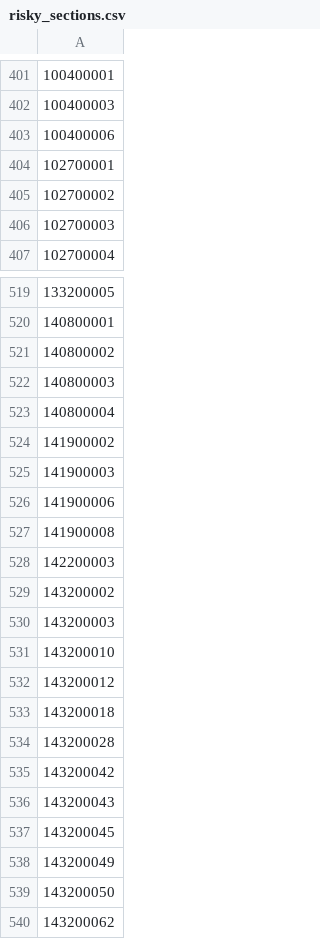
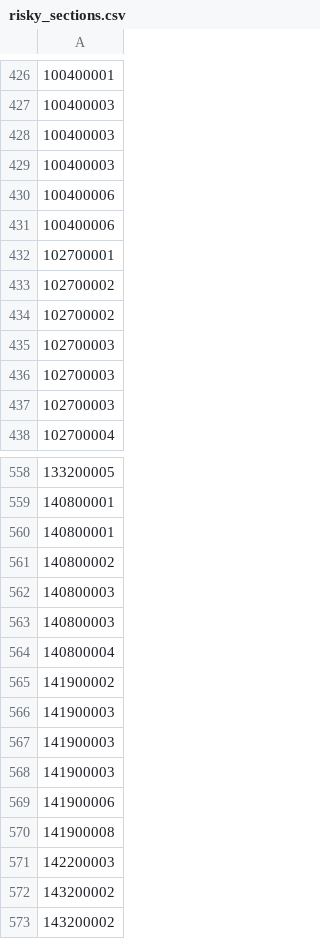
Before and after one commit to nikolatulechki/semanticElections, a CSV file: data/static/sheets/risky_sections.csv, drawn as a sheet; only a part is shown, gaps mark what is left out; the shorter side is filled out with more unchanged rows; the diff covers the shown part only; the diff names each change by its address in the sheet, - before the commit and + after, or states it on an @@ line.

```diff
--- a/data/static/sheets/risky_sections.csv
+++ b/data/static/sheets/risky_sections.csv
+row 428: 100400003
+row 429: 100400003
+row 430: 100400006
+row 434: 102700002
+row 435: 102700003
+row 436: 102700003
+row 560: 140800001
+row 562: 140800003
+row 567: 141900003
+row 568: 141900003
+row 572: 143200002
```
Also changed, not shown: 65 added rows and 5 removed rows elsewhere in this file, 3 other files.
